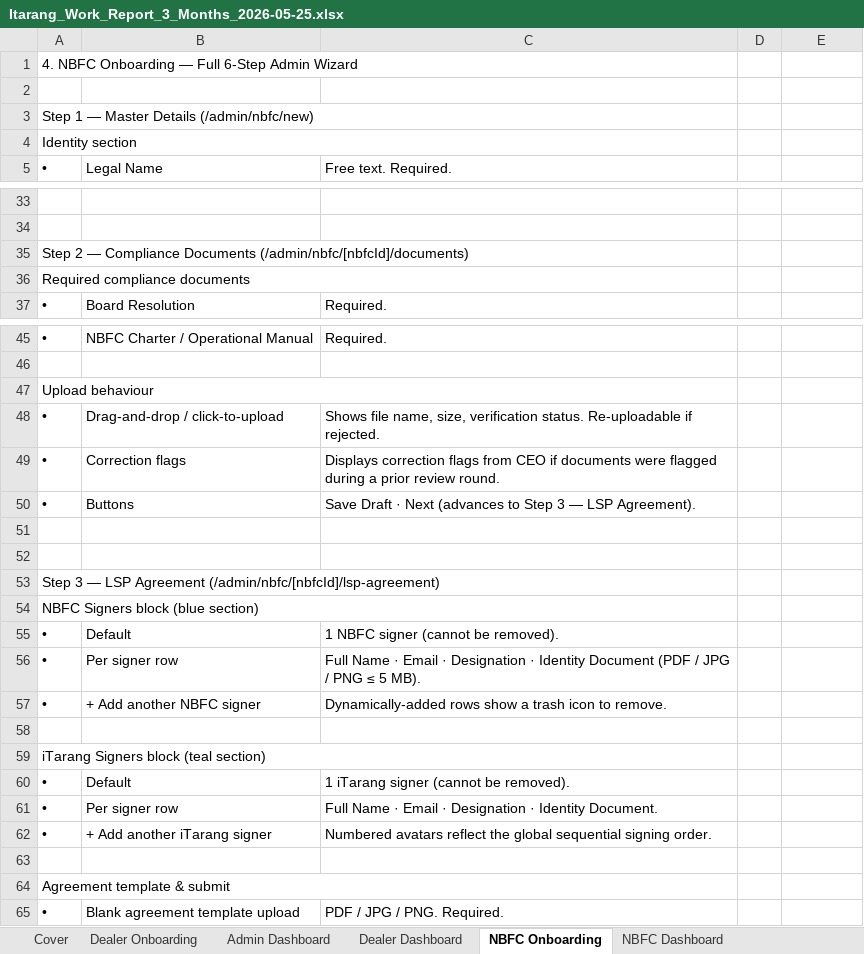
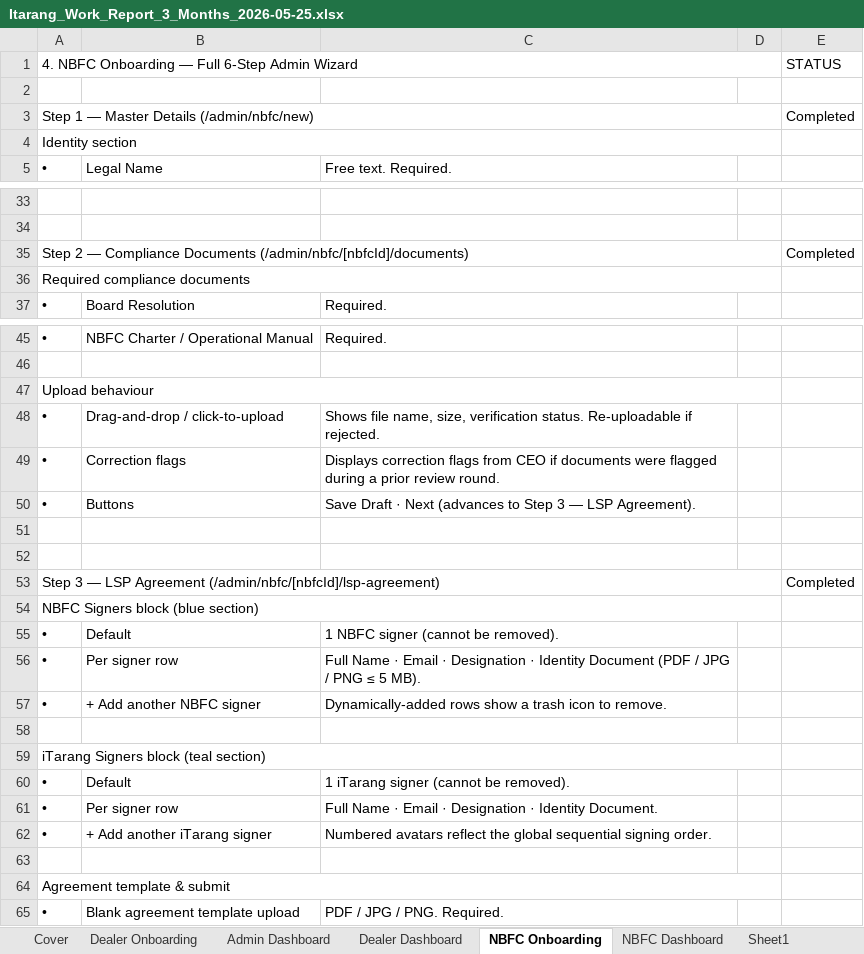
Before and after one commit to iTarangIT/itarang-software, an Excel workbook: Itarang_Work_Report_3_Months_2026-05-25.xlsx, sheet NBFC Onboarding, drawn as a sheet; only a part is shown, gaps mark what is left out; values as stored, in another font and other column widths than the file's, no cell formats; the diff covers the shown part only; the diff names each change by its address in the sheet, - before the commit and + after, or states it on an @@ line.

Commit message:
(according to itarang brd addendum changes is happend, step 1 , step 4 and nbfc upload on step 4

```diff
--- a/Itarang_Work_Report_3_Months_2026-05-25.xlsx (sheet NBFC Onboarding)
+++ b/Itarang_Work_Report_3_Months_2026-05-25.xlsx (sheet NBFC Onboarding)
+sheet tab: Sheet1
-A1:C1 merged
+A1:D1 merged
-E1: (empty)
+E1: STATUS
-A3:C3 merged
+A3:D3 merged
-E3: (empty)
+E3: Completed
-A4:C4 merged
+A4:D4 merged
-A35:C35 merged
+A35:D35 merged
-E35: (empty)
+E35: Completed
-A36:C36 merged
+A36:D36 merged
-A47:C47 merged
+A47:D47 merged
-A53:C53 merged
+A53:D53 merged
-E53: (empty)
+E53: Completed
-A54:C54 merged
+A54:D54 merged
-A59:C59 merged
+A59:D59 merged
-A64:C64 merged
+A64:D64 merged
```
Also changed, not shown: 2 edited cells and merged cells elsewhere in this sheet, sheet NBFC Dashboard, sheet Dealer Dashboard, sheet Admin Dashboard, sheet Dealer Onboarding, sheet Cover, cell formats, 53 other files.
